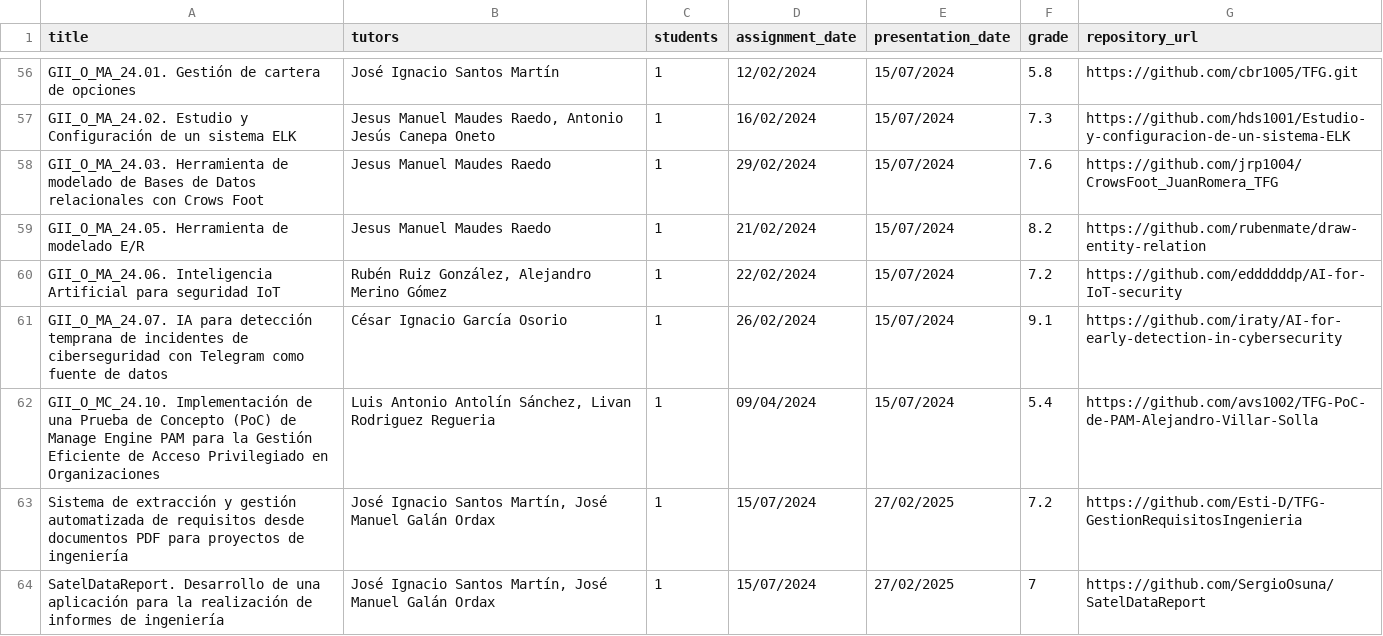
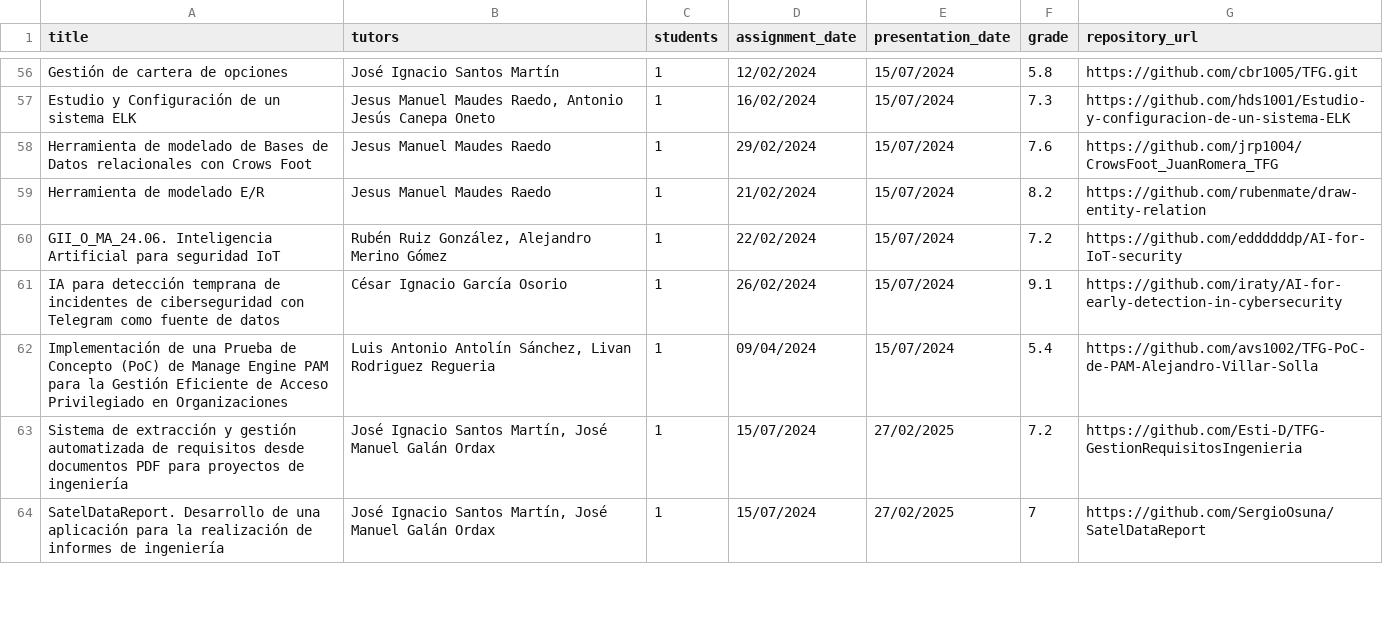
Before and after one commit to zcc1001/tfg-topics, a CSV file: data/tfg_list.csv, drawn as a sheet; only a part is shown, gaps mark what is left out; the diff covers the shown part only; the diff names each change by its address in the sheet, - before the commit and + after, or states it on an @@ line.

```diff
--- a/data/tfg_list.csv
+++ b/data/tfg_list.csv
-A56 (title): GII_O_MA_24.01. Gestión de cartera de opciones
+A56 (title): Gestión de cartera de opciones
-A57 (title): GII_O_MA_24.02. Estudio y…
+A57 (title): Estudio y…
-A58 (title): GII_O_MA_24.03. Herramienta de…
+A58 (title): Herramienta de…
-A59 (title): GII_O_MA_24.05. Herramienta de modelado E/R
+A59 (title): Herramienta de modelado E/R
-A61 (title): GII_O_MA_24.07. IA para…
+A61 (title): IA para…
-A62 (title): GII_O_MC_24.10. Implementación de…
+A62 (title): Implementación de…
```
Also changed, not shown: 54 edited cells elsewhere in this file, 7 other files.
